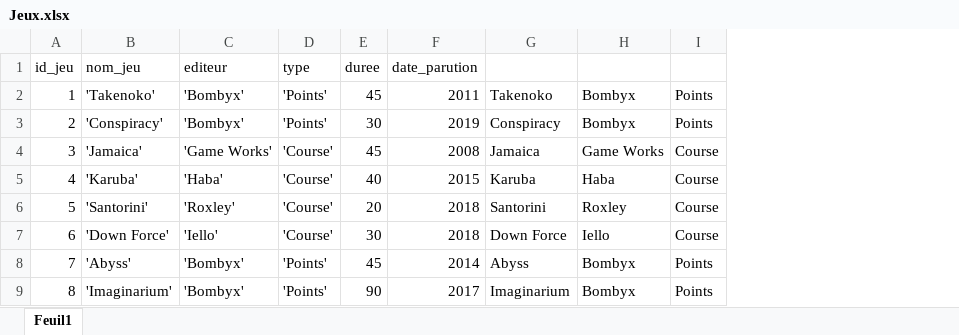
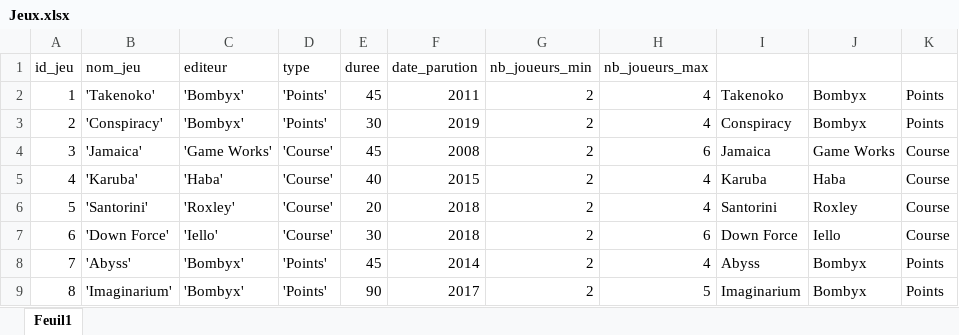
Before and after one commit to fbour33/sgbd-jeux, an Excel workbook: bdd_excel/Jeux.xlsx, sheet Feuil1, drawn as a sheet; only a part is shown; values as stored, in another font and other column widths than the file's, no borders; the diff names each change by its address in the sheet, - before the commit and + after, or states it on an @@ line.

Commit message:
Ajout Nb_joueurs

```diff
--- a/bdd_excel/Jeux.xlsx (sheet Feuil1)
+++ b/bdd_excel/Jeux.xlsx (sheet Feuil1)
+column G (nb_joueurs_min), rows 2-9: all 2
+column H (nb_joueurs_max), rows 2-9: 4 | 4 | 6 | 4 | 4 | 6 | 4 | 5
```
Also changed, not shown: formulas that keep their value.
